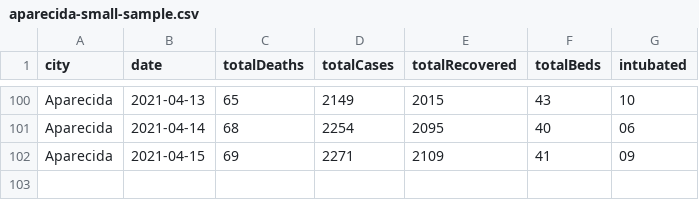
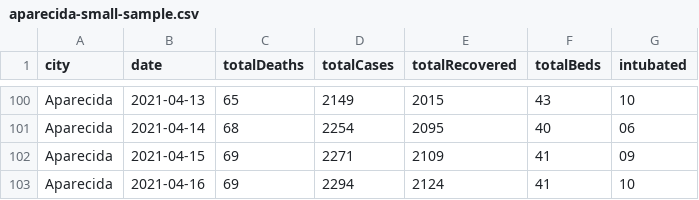
Before and after one commit to gusbemacbe/aparecida-covid-19-tracker, a CSV file: data/aparecida-small-sample.csv, drawn as a sheet; only a part is shown, gaps mark what is left out; the diff names each change by its address in the sheet, - before the commit and + after, or states it on an @@ line.

Commit message:
Updated data

```diff
--- a/data/aparecida-small-sample.csv
+++ b/data/aparecida-small-sample.csv
+row 103: Aparecida | 2021-04-16 | 69 | 2294 | 2124 | 41 | 10
```
Also changed, not shown: 1 other file.
